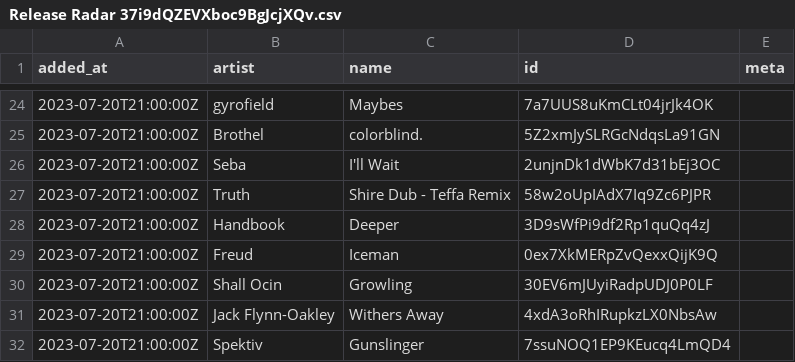
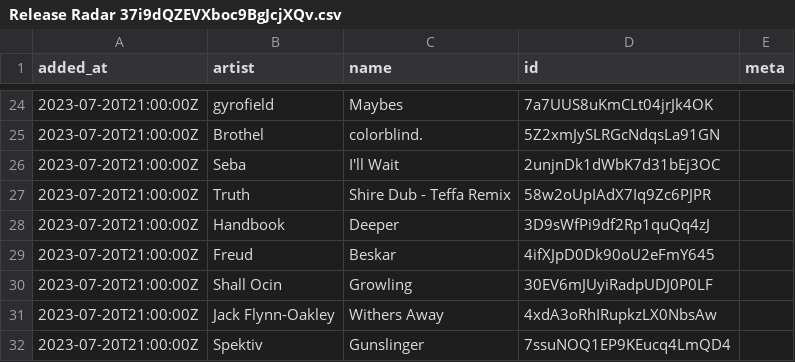
Before and after one commit to pingw33n/spotify_backup_data, a CSV file: data/playlists/Release Radar 37i9dQZEVXboc9BgJcjXQv.csv, drawn as a sheet; only a part is shown, gaps mark what is left out.

```diff
--- a/data/playlists/Release Radar 37i9dQZEVXboc9BgJcjXQv.csv
+++ b/data/playlists/Release Radar 37i9dQZEVXboc9BgJcjXQv.csv
@@ -28,3 +28,3 @@ added_at,artist,name,id,meta
 2023-07-20T21:00:00Z,Handbook,Deeper,3D9sWfPi9df2Rp1quQq4zJ,
-2023-07-20T21:00:00Z,Freud,Iceman,0ex7XkMERpZvQexxQijK9Q,
+2023-07-20T21:00:00Z,Freud,Beskar,4ifXJpD0Dk90oU2eFmY645,
 2023-07-20T21:00:00Z,Shall Ocin,Growling,30EV6mJUyiRadpUDJ0P0LF,
```
